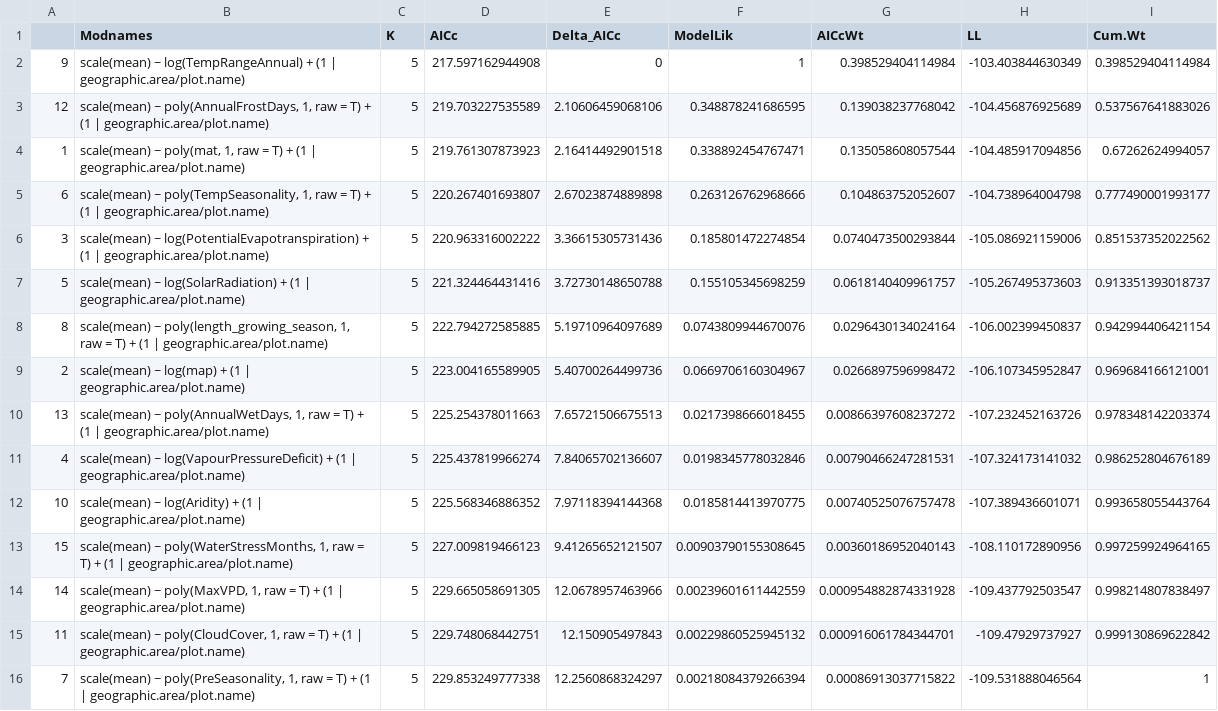
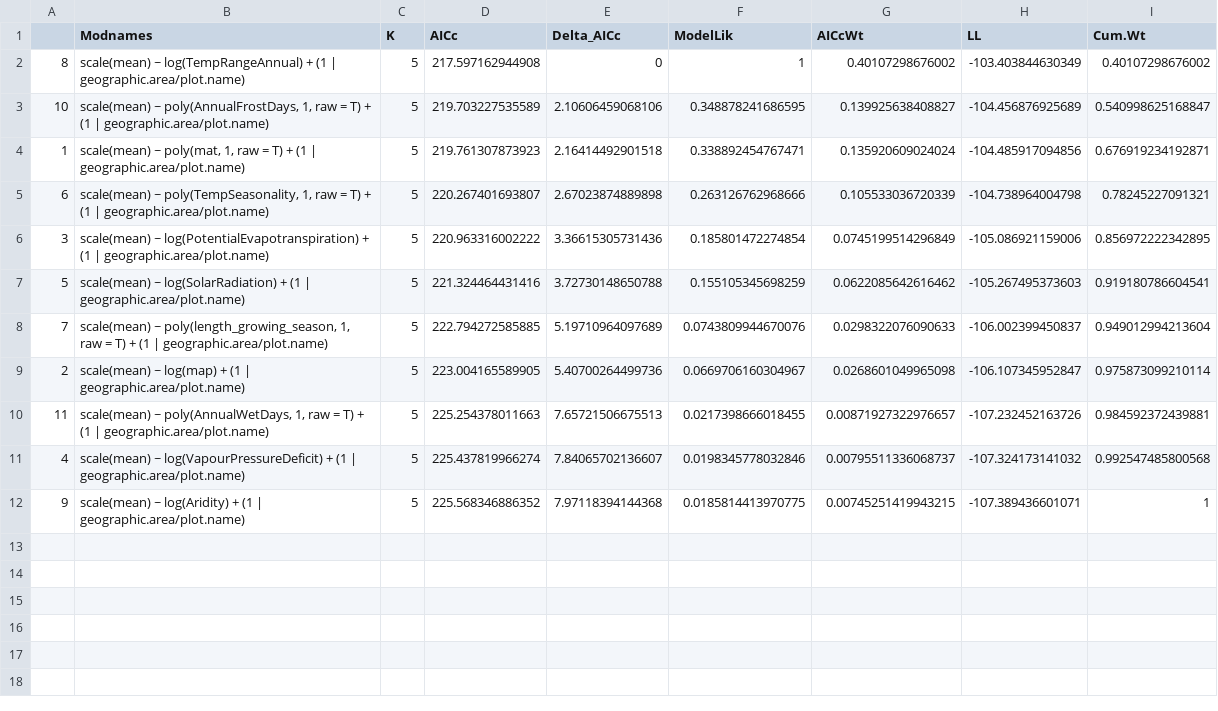
Before and after one commit to forc-db/Global_Productivity, a CSV file: results/tables/best_model_outputs/best_models_AIC/BNPP_root_fine_AIC.csv, drawn as a sheet.

```diff
--- a/results/tables/best_model_outputs/best_models_AIC/BNPP_root_fine_AIC.csv
+++ b/results/tables/best_model_outputs/best_models_AIC/BNPP_root_fine_AIC.csv
@@ -1,16 +1,12 @@
 "","Modnames","K","AICc","Delta_AICc","ModelLik","AICcWt","LL","Cum.Wt"
-"9","scale(mean) ~ log(TempRangeAnnual) + (1 | geographic.area/plot.name)",5,217.597162944908,0,1,0.398529404114984,-103.403844630349,0.398529404114984
-"12","scale(mean) ~ poly(AnnualFrostDays, 1, raw = T) + (1 | geographic.area/plot.name)",5,219.703227535589,2.10606459068106,0.348878241686595,0.139038237768042,-104.456876925689,0.537567641883026
-"1","scale(mean) ~ poly(mat, 1, raw = T) + (1 | geographic.area/plot.name)",5,219.761307873923,2.16414492901518,0.338892454767471,0.135058608057544,-104.485917094856,0.67262624994057
-"6","scale(mean) ~ poly(TempSeasonality, 1, raw = T) + (1 | geographic.area/plot.name)",5,220.267401693807,2.67023874889898,0.263126762968666,0.104863752052607,-104.738964004798,0.777490001993177
-"3","scale(mean) ~ log(PotentialEvapotranspiration) + (1 | geographic.area/plot.name)",5,220.963316002222,3.36615305731436,0.185801472274854,0.0740473500293844,-105.086921159006,0.851537352022562
-"5","scale(mean) ~ log(SolarRadiation) + (1 | geographic.area/plot.name)",5,221.324464431416,3.72730148650788,0.155105345698259,0.0618140409961757,-105.267495373603,0.913351393018737
-"8","scale(mean) ~ poly(length_growing_season, 1, raw = T) + (1 | geographic.area/plot.name)",5,222.794272585885,5.19710964097689,0.0743809944670076,0.0296430134024164,-106.002399450837,0.942994406421154
-"2","scale(mean) ~ log(map) + (1 | geographic.area/plot.name)",5,223.004165589905,5.40700264499736,0.0669706160304967,0.0266897596998472,-106.107345952847,0.969684166121001
-"13","scale(mean) ~ poly(AnnualWetDays, 1, raw = T) + (1 | geographic.area/plot.name)",5,225.254378011663,7.65721506675513,0.0217398666018455,0.00866397608237272,-107.232452163726,0.978348142203374
-"4","scale(mean) ~ log(VapourPressureDeficit) + (1 | geographic.area/plot.name)",5,225.437819966274,7.84065702136607,0.0198345778032846,0.00790466247281531,-107.324173141032,0.986252804676189
-"10","scale(mean) ~ log(Aridity) + (1 | geographic.area/plot.name)",5,225.568346886352,7.97118394144368,0.0185814413970775,0.00740525076757478,-107.389436601071,0.993658055443764
-"15","scale(mean) ~ poly(WaterStressMonths, 1, raw = T) + (1 | geographic.area/plot.name)",5,227.009819466123,9.41265652121507,0.00903790155308645,0.00360186952040143,-108.110172890956,0.997259924964165
-"14","scale(mean) ~ poly(MaxVPD, 1, raw = T) + (1 | geographic.area/plot.name)",5,229.665058691305,12.0678957463966,0.00239601611442559,0.000954882874331928,-109.437792503547,0.998214807838497
-"11","scale(mean) ~ poly(CloudCover, 1, raw = T) + (1 | geographic.area/plot.name)",5,229.748068442751,12.150905497843,0.00229860525945132,0.000916061784344701,-109.47929737927,0.999130869622842
-"7","scale(mean) ~ poly(PreSeasonality, 1, raw = T) + (1 | geographic.area/plot.name)",5,229.853249777338,12.2560868324297,0.00218084379266394,0.00086913037715822,-109.531888046564,1
+"8","scale(mean) ~ log(TempRangeAnnual) + (1 | geographic.area/plot.name)",5,217.597162944908,0,1,0.40107298676002,-103.403844630349,0.40107298676002
+"10","scale(mean) ~ poly(AnnualFrostDays, 1, raw = T) + (1 | geographic.area/plot.name)",5,219.703227535589,2.10606459068106,0.348878241686595,0.139925638408827,-104.456876925689,0.540998625168847
+"1","scale(mean) ~ poly(mat, 1, raw = T) + (1 | geographic.area/plot.name)",5,219.761307873923,2.16414492901518,0.338892454767471,0.135920609024024,-104.485917094856,0.676919234192871
+"6","scale(mean) ~ poly(TempSeasonality, 1, raw = T) + (1 | geographic.area/plot.name)",5,220.267401693807,2.67023874889898,0.263126762968666,0.105533036720339,-104.738964004798,0.78245227091321
+"3","scale(mean) ~ log(PotentialEvapotranspiration) + (1 | geographic.area/plot.name)",5,220.963316002222,3.36615305731436,0.185801472274854,0.0745199514296849,-105.086921159006,0.856972222342895
+"5","scale(mean) ~ log(SolarRadiation) + (1 | geographic.area/plot.name)",5,221.324464431416,3.72730148650788,0.155105345698259,0.0622085642616462,-105.267495373603,0.919180786604541
+"7","scale(mean) ~ poly(length_growing_season, 1, raw = T) + (1 | geographic.area/plot.name)",5,222.794272585885,5.19710964097689,0.0743809944670076,0.0298322076090633,-106.002399450837,0.949012994213604
+"2","scale(mean) ~ log(map) + (1 | geographic.area/plot.name)",5,223.004165589905,5.40700264499736,0.0669706160304967,0.0268601049965098,-106.107345952847,0.975873099210114
+"11","scale(mean) ~ poly(AnnualWetDays, 1, raw = T) + (1 | geographic.area/plot.name)",5,225.254378011663,7.65721506675513,0.0217398666018455,0.00871927322976657,-107.232452163726,0.984592372439881
+"4","scale(mean) ~ log(VapourPressureDeficit) + (1 | geographic.area/plot.name)",5,225.437819966274,7.84065702136607,0.0198345778032846,0.00795511336068737,-107.324173141032,0.992547485800568
+"9","scale(mean) ~ log(Aridity) + (1 | geographic.area/plot.name)",5,225.568346886352,7.97118394144368,0.0185814413970775,0.00745251419943215,-107.389436601071,1
```
Also changed, not shown: results/tables/best_model_outputs/best_models_AIC/ANPP_foliage_AIC.csv, results/tables/best_model_outputs/best_models_AIC/BNPP_root_AIC.csv, 8 other files.
